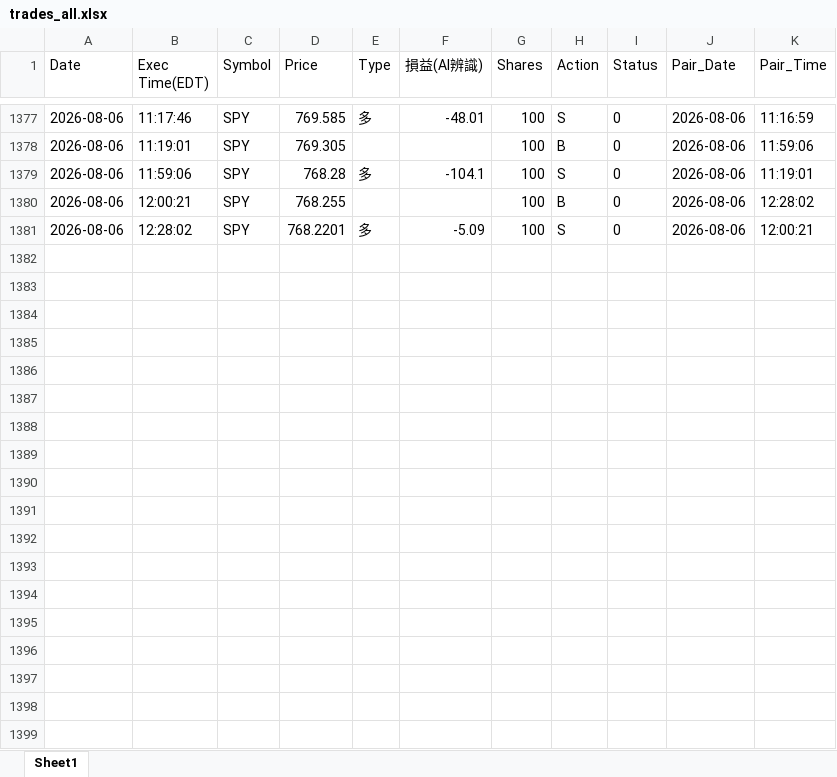
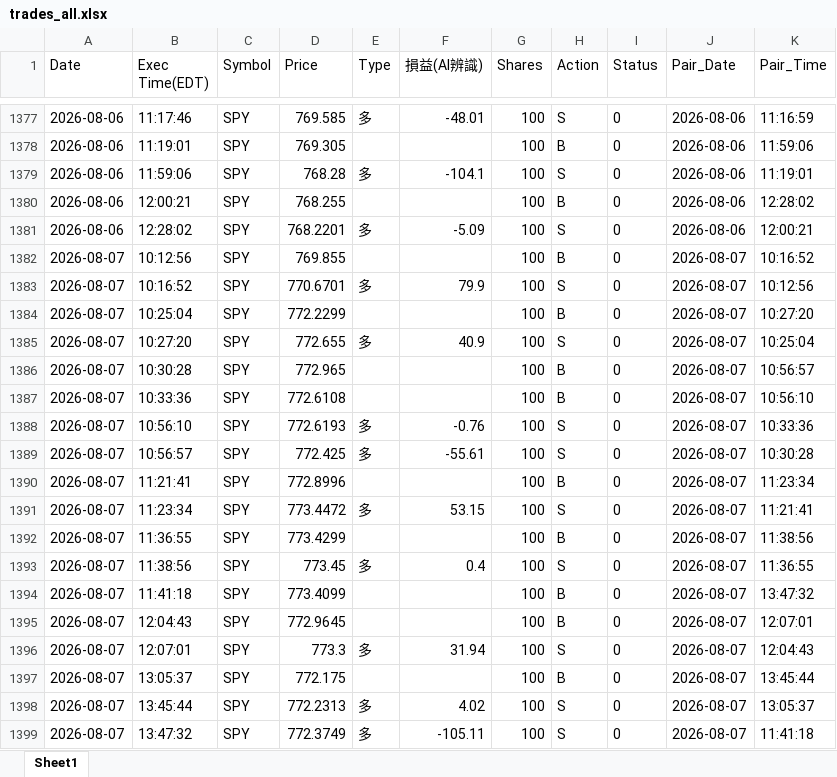
Before and after one commit to shuye1668/SPY-Day-Trade-Review, an Excel workbook: trades_all.xlsx, sheet Sheet1, drawn as a sheet; only a part is shown, gaps mark what is left out; values as stored, in another font and other column widths than the file's, no borders; the diff names each change by its address in the sheet, - before the commit and + after, or states it on an @@ line.

```diff
--- a/trades_all.xlsx (sheet Sheet1)
+++ b/trades_all.xlsx (sheet Sheet1)
+row 1382: 2026-08-07 | 10:12:56 | SPY | 769.855 |  |  | 100 | B | 0 | 2026-08-07 | 10:16:52
+row 1383: 2026-08-07 | 10:16:52 | SPY | 770.6701 | 多 | 79.9 | 100 | S | 0 | 2026-08-07 | 10:12:56
+row 1384: 2026-08-07 | 10:25:04 | SPY | 772.2299 |  |  | 100 | B | 0 | 2026-08-07 | 10:27:20
+row 1385: 2026-08-07 | 10:27:20 | SPY | 772.655 | 多 | 40.9 | 100 | S | 0 | 2026-08-07 | 10:25:04
+row 1386: 2026-08-07 | 10:30:28 | SPY | 772.965 |  |  | 100 | B | 0 | 2026-08-07 | 10:56:57
+row 1387: 2026-08-07 | 10:33:36 | SPY | 772.6108 |  |  | 100 | B | 0 | 2026-08-07 | 10:56:10
+row 1388: 2026-08-07 | 10:56:10 | SPY | 772.6193 | 多 | -0.76 | 100 | S | 0 | 2026-08-07 | 10:33:36
+row 1389: 2026-08-07 | 10:56:57 | SPY | 772.425 | 多 | -55.61 | 100 | S | 0 | 2026-08-07 | 10:30:28
+row 1390: 2026-08-07 | 11:21:41 | SPY | 772.8996 |  |  | 100 | B | 0 | 2026-08-07 | 11:23:34
+row 1391: 2026-08-07 | 11:23:34 | SPY | 773.4472 | 多 | 53.15 | 100 | S | 0 | 2026-08-07 | 11:21:41
+row 1392: 2026-08-07 | 11:36:55 | SPY | 773.4299 |  |  | 100 | B | 0 | 2026-08-07 | 11:38:56
+row 1393: 2026-08-07 | 11:38:56 | SPY | 773.45 | 多 | 0.4 | 100 | S | 0 | 2026-08-07 | 11:36:55
+row 1394: 2026-08-07 | 11:41:18 | SPY | 773.4099 |  |  | 100 | B | 0 | 2026-08-07 | 13:47:32
+row 1395: 2026-08-07 | 12:04:43 | SPY | 772.9645 |  |  | 100 | B | 0 | 2026-08-07 | 12:07:01
+row 1396: 2026-08-07 | 12:07:01 | SPY | 773.3 | 多 | 31.94 | 100 | S | 0 | 2026-08-07 | 12:04:43
+row 1397: 2026-08-07 | 13:05:37 | SPY | 772.175 |  |  | 100 | B | 0 | 2026-08-07 | 13:45:44
+row 1398: 2026-08-07 | 13:45:44 | SPY | 772.2313 | 多 | 4.02 | 100 | S | 0 | 2026-08-07 | 13:05:37
+row 1399: 2026-08-07 | 13:47:32 | SPY | 772.3749 | 多 | -105.11 | 100 | S | 0 | 2026-08-07 | 11:41:18
```
Also changed, not shown: 6 other files.
